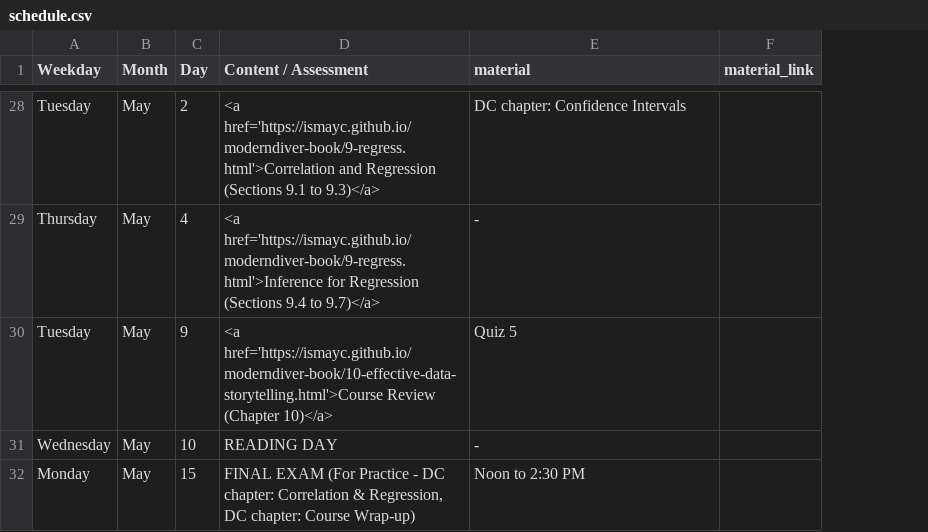
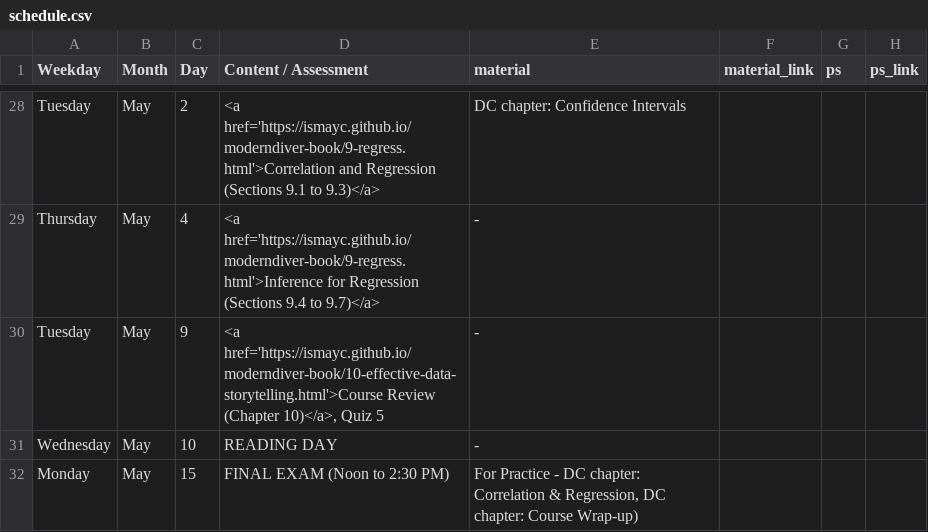
Before and after one commit to ismayc/soc301_s2017, a CSV file: content/schedule.csv, drawn as a sheet; only a part is shown, gaps mark what is left out; the diff covers the shown part only; the diff names each change by its address in the sheet, - before the commit and + after, or states it on an @@ line.

```diff
--- a/content/schedule.csv
+++ b/content/schedule.csv
+column G (ps), empty
+column H (ps_link), empty
-D30 (Content / Assessment): …Review (Chapter 10)</a>
+D30 (Content / Assessment): …Review (Chapter 10)</a>, Quiz 5
-E30 (material): Quiz 5
+E30 (material): -
-D32 (Content / Assessment): FINAL EXAM (For Practice - DC chapter: Correlation & Regression, DC chapter: Course Wrap-up)
+D32 (Content / Assessment): FINAL EXAM (Noon to 2:30 PM)
-E32 (material): Noon to 2:30 PM
+E32 (material): For Practice - DC chapter: Correlation & Regression, DC chapter: Course Wrap-up)
```
Also changed, not shown: 13 edited cells elsewhere in this file, docs/schedule.csv, 12 other files.
